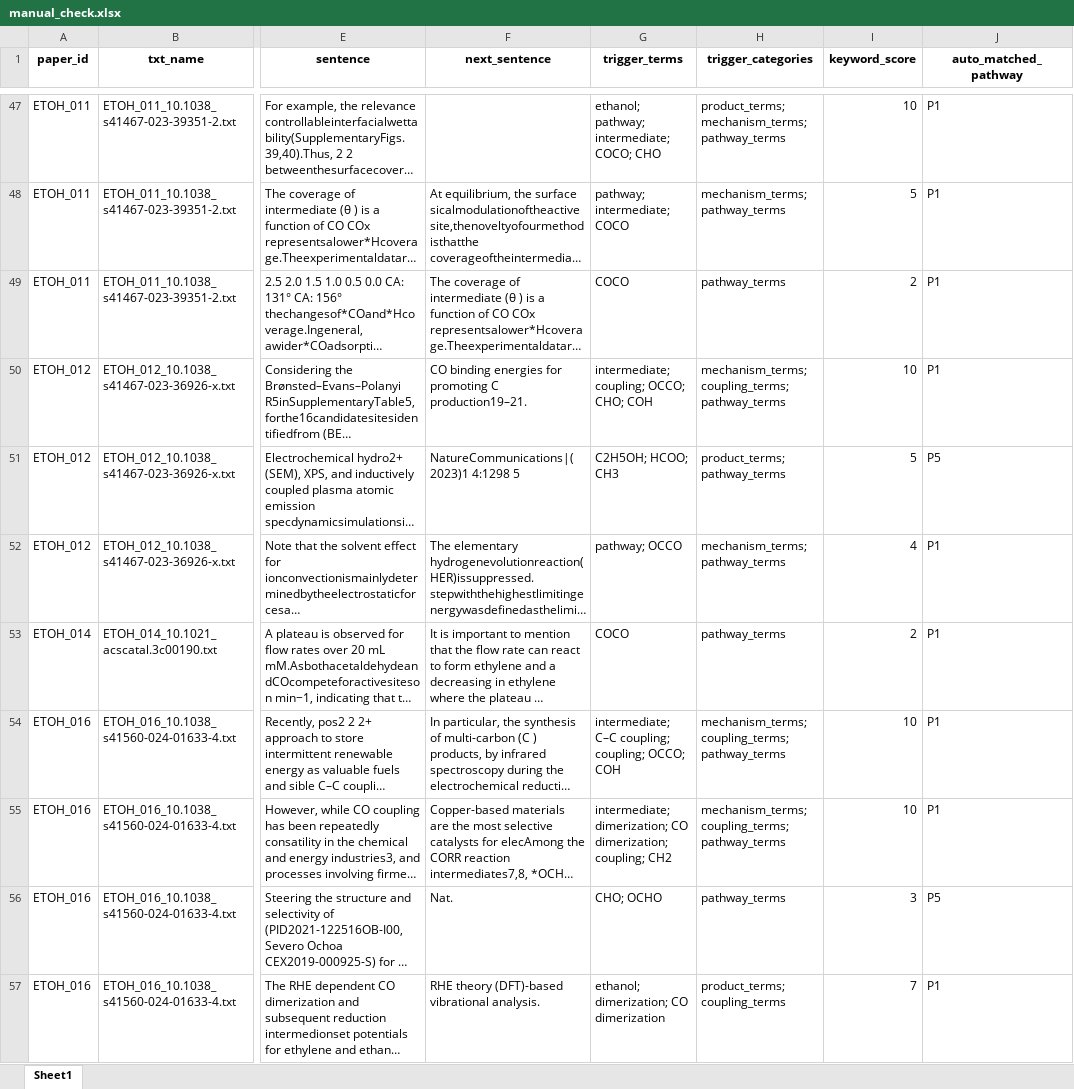
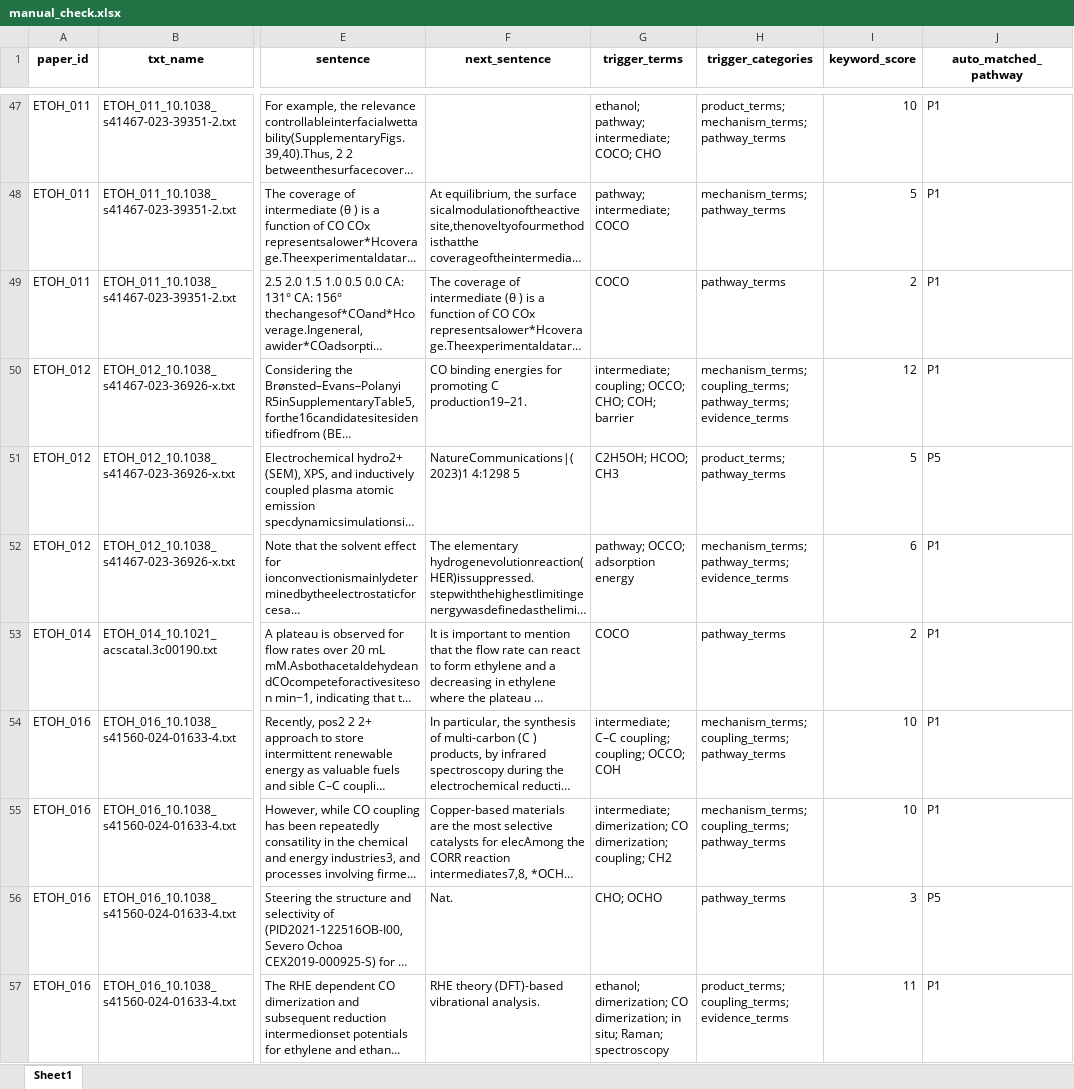
Before and after one commit to shizaishiwo323/ethanol_pathway_mining, an Excel workbook: 05_manual_check/manual_check.xlsx, sheet Sheet1, drawn as a sheet; only a part is shown, gaps mark what is left out; long unchanged cells end in …; values as stored, in another font and other column widths than the file's, no borders; the diff covers the shown part only; the diff names each change by its address in the sheet, - before the commit and + after, or states it on an @@ line.

```diff
--- a/05_manual_check/manual_check.xlsx (sheet Sheet1)
+++ b/05_manual_check/manual_check.xlsx (sheet Sheet1)
-G50 (trigger_terms): intermediate; coupling; OCCO; CHO; COH
+G50 (trigger_terms): intermediate; coupling; OCCO; CHO; COH; barrier
-H50 (trigger_categories): mechanism_terms; coupling_terms; pathway_terms
+H50 (trigger_categories): mechanism_terms; coupling_terms; pathway_terms; evidence_terms
-I50 (keyword_score): 10
+I50 (keyword_score): 12
-G52 (trigger_terms): pathway; OCCO
+G52 (trigger_terms): pathway; OCCO; adsorption energy
-H52 (trigger_categories): mechanism_terms; pathway_terms
+H52 (trigger_categories): mechanism_terms; pathway_terms; evidence_terms
-I52 (keyword_score): 4
+I52 (keyword_score): 6
-G57 (trigger_terms): …dimerization; CO dimerization
+G57 (trigger_terms): …dimerization; CO dimerization; in situ; Raman; spectroscopy
-H57 (trigger_categories): product_terms; coupling_terms
+H57 (trigger_categories): product_terms; coupling_terms; evidence_terms
-I57 (keyword_score): 7
+I57 (keyword_score): 11
```
Also changed, not shown: 10 added rows, 10 removed rows and 166 edited cells elsewhere in this sheet, 04_extract_results/ai_mechanism_sentence_candidates.xlsx, 04_extract_results/ai_mechanism_sentence_labeled_all.xlsx, 14 other files.
